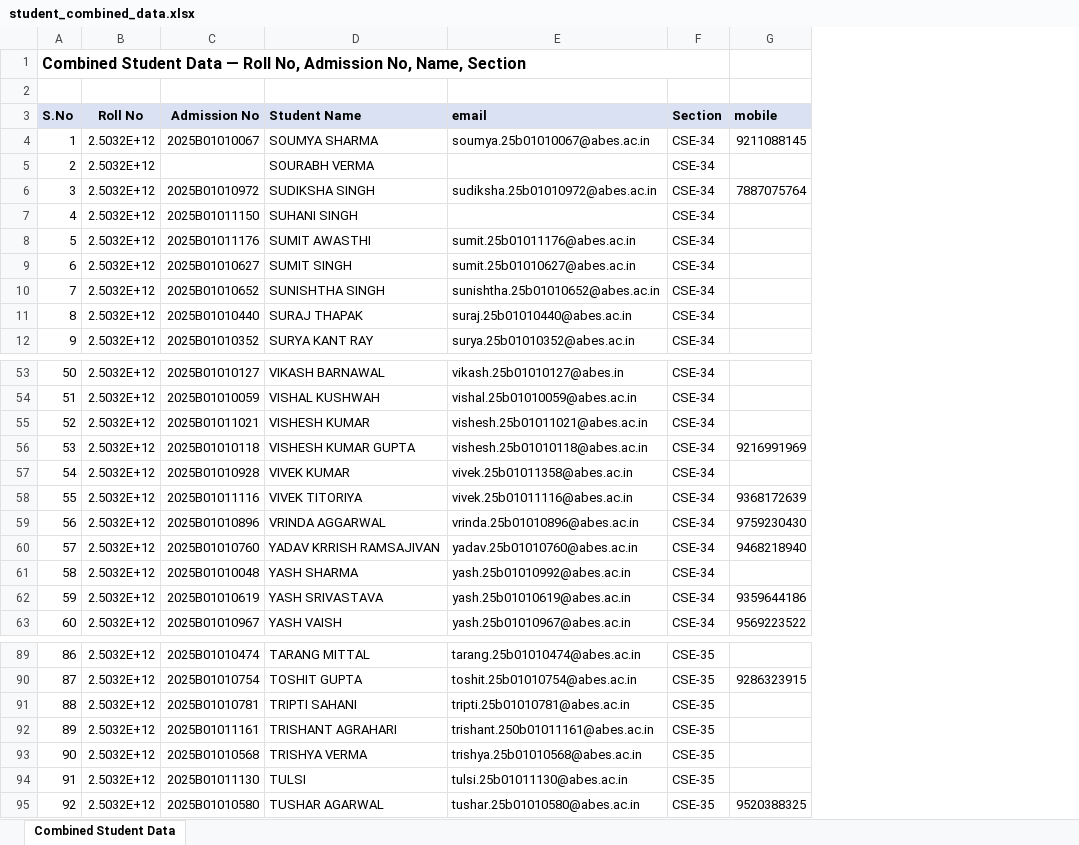
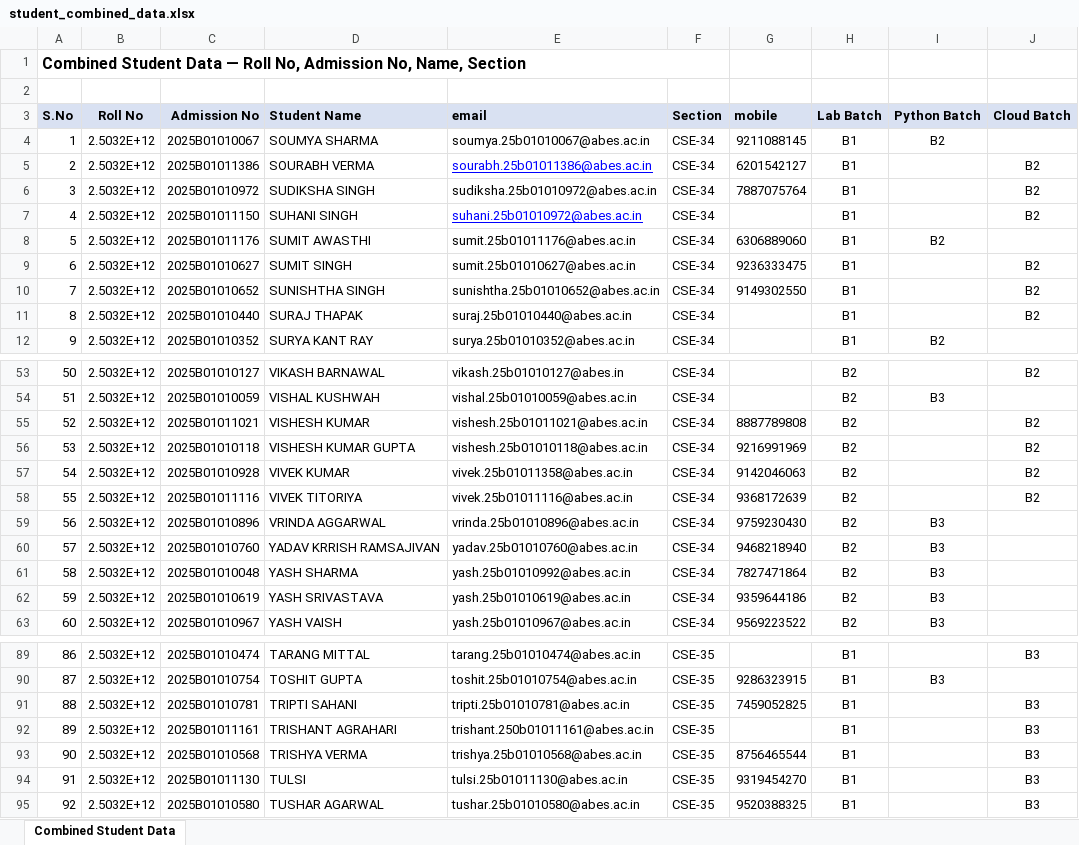
Before and after one commit to VanshSaxena1307/Attendance-Companion, an Excel workbook: data/seed/student_combined_data.xlsx, sheet Combined Student Data, drawn as a sheet; only a part is shown, gaps mark what is left out; values as stored, in another font and other column widths than the file's, no borders; the diff covers the shown part only; the diff names each change by its address in the sheet, - before the commit and + after, or states it on an @@ line.

Commit message:
Edited Student Profile

```diff
--- a/data/seed/student_combined_data.xlsx (sheet Combined Student Data)
+++ b/data/seed/student_combined_data.xlsx (sheet Combined Student Data)
+column H (Lab Batch), rows 4-12: all B1; rows 53-63: all B2; rows 89-95: all B1
+column I (Python Batch), rows 4-12: B2 |  |  |  | B2 |  |  |  | B2; rows 54-63: B3 |  |  |  |  | B3 | B3 | B3 | B3 | B3; row 90: B3
+column J (Cloud Batch), rows 5-11: B2 | B2 | B2 |  | B2 | B2 | B2; rows 53-58: B2 |  | B2 | B2 | B2 | B2; rows 89-95: B3 |  | B3 | B3 | B3 | B3 | B3
-C5 (Admission No): (empty)
+C5 (Admission No): 2025B01011386
-E5 (email): (empty)
+E5 (email): sourabh.25b01011386@abes.ac.in
-G5 (mobile): (empty)
+G5 (mobile): 6201542127
-E7 (email): (empty)
+E7 (email): suhani.25b01010972@abes.ac.in
-G8 (mobile): (empty)
+G8 (mobile): 6306889060
-G9 (mobile): (empty)
+G9 (mobile): 9236333475
-G10 (mobile): (empty)
+G10 (mobile): 9149302550
-G55 (mobile): (empty)
+G55 (mobile): 8887789808
-G57 (mobile): (empty)
+G57 (mobile): 9142046063
-G61 (mobile): (empty)
+G61 (mobile): 7827471864
-G91 (mobile): (empty)
+G91 (mobile): 7459052825
-G93 (mobile): (empty)
+G93 (mobile): 8756465544
-G94 (mobile): (empty)
+G94 (mobile): 9319454270
```
Also changed, not shown: 7 edited cells elsewhere in this sheet, 1 other file.
